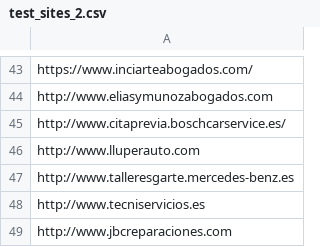
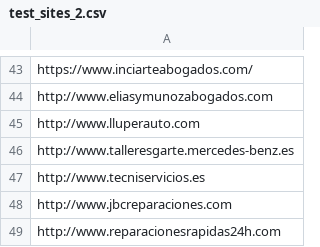
Before and after one commit to SasCezar/KeBaSiC, a CSV file: data/test_sites_2.csv, drawn as a sheet; only a part is shown, gaps mark what is left out; the shorter side is filled out with more unchanged rows.

```diff
--- a/data/test_sites_2.csv
+++ b/data/test_sites_2.csv
@@ -44,3 +44,2 @@ https://www.inciarteabogados.com/
 http://www.eliasymunozabogados.com
-http://www.citaprevia.boschcarservice.es/
 http://www.lluperauto.com
```
Also changed, not shown: 9 other files.
